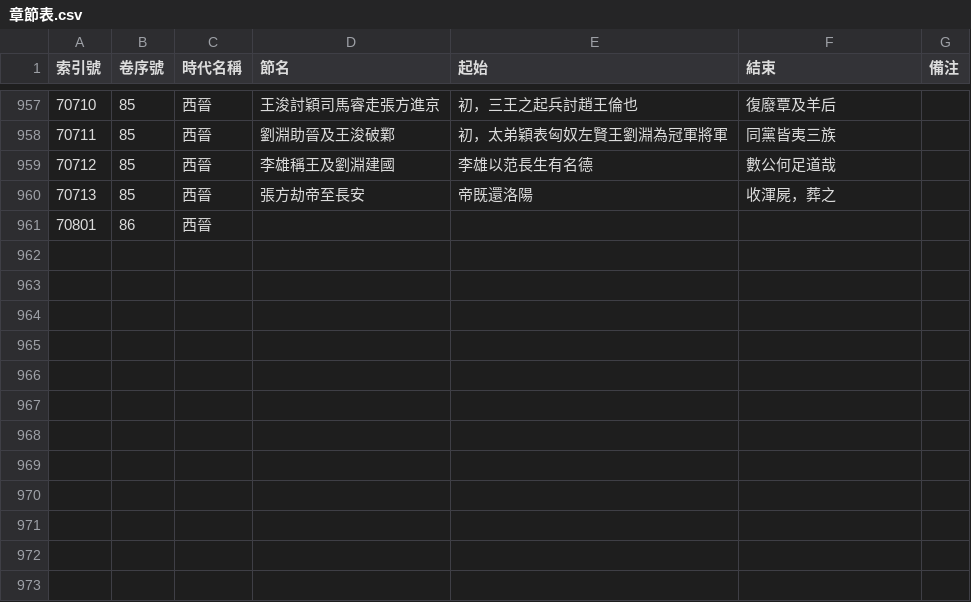
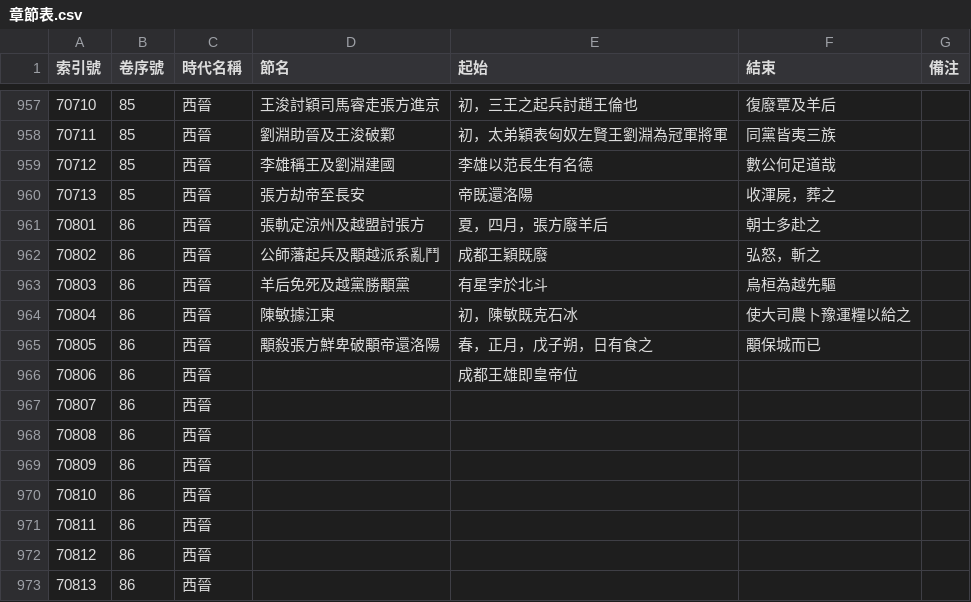
Before and after one commit to gamefang/zizhitongjian, a CSV file: 1_數據表/1.1_通鑑目録/章節表.csv, drawn as a sheet; only a part is shown, gaps mark what is left out.

```diff
--- a/1_數據表/1.1_通鑑目録/章節表.csv
+++ b/1_數據表/1.1_通鑑目録/章節表.csv
@@ -960,2 +960,14 @@
 70713,85,西晉,張方劫帝至長安,帝既還洛陽,收渾屍，葬之,
-70801,86,西晉,,,,
+70801,86,西晉,張軌定涼州及越盟討張方,夏，四月，張方廢羊后,朝士多赴之,
+70802,86,西晉,公師藩起兵及顒越派系亂鬥,成都王穎既廢,弘怒，斬之,
+70803,86,西晉,羊后免死及越黨勝顒黨,有星孛於北斗,烏桓為越先驅,
+70804,86,西晉,陳敏據江東,初，陳敏既克石冰,使大司農卜豫運糧以給之,
+70805,86,西晉,顒殺張方鮮卑破顒帝還洛陽,春，正月，戊子朔，日有食之,顒保城而已,
+70806,86,西晉,,成都王雄即皇帝位,,
+70807,86,西晉,,,,
+70808,86,西晉,,,,
+70809,86,西晉,,,,
+70810,86,西晉,,,,
+70811,86,西晉,,,,
+70812,86,西晉,,,,
+70813,86,西晉,,,,
```
Also changed, not shown: 1_數據表/1.1_通鑑目録/卷目表.csv, 1_數據表/1.2_政權年代表/魏晉南北朝.csv, 7 other files.
